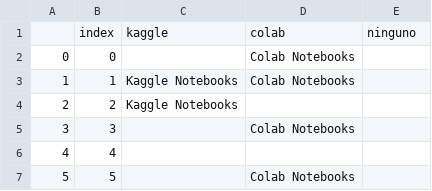
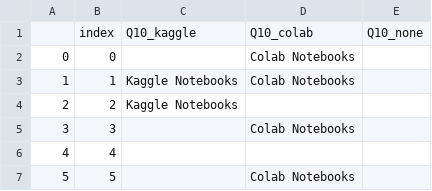
Before and after one commit to paulafuenteg/Kaggle-DS-ML-Survey, a CSV file: Archivos/notebooks.csv, drawn as a sheet; only a part is shown.

```diff
--- a/Archivos/notebooks.csv
+++ b/Archivos/notebooks.csv
@@ -1,2 +1,2 @@
-,index,kaggle,colab,ninguno
+,index,Q10_kaggle,Q10_colab,Q10_none
 0,0,,Colab Notebooks,
```
Also changed, not shown: 3 other files.
